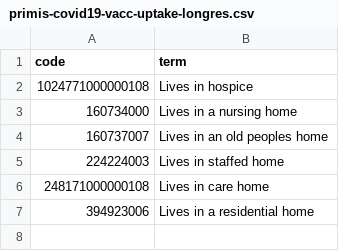
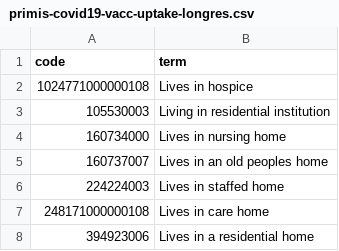
Before and after one commit to opensafely/covid-risk-immunocompromised, a CSV file: codelists/primis-covid19-vacc-uptake-longres.csv, drawn as a sheet.

```diff
--- a/codelists/primis-covid19-vacc-uptake-longres.csv
+++ b/codelists/primis-covid19-vacc-uptake-longres.csv
@@ -2,3 +2,4 @@ code,term
 1024771000000108,Lives in hospice
-160734000,Lives in a nursing home
+105530003,Living in residential institution
+160734000,Lives in nursing home
 160737007,Lives in an old peoples home
```
Also changed, not shown: codelists/opensafely-asthma-oral-prednisolone-medication.csv, codelists/primis-covid19-vacc-uptake-dxt_chemo_cod.csv, 12 other files.
